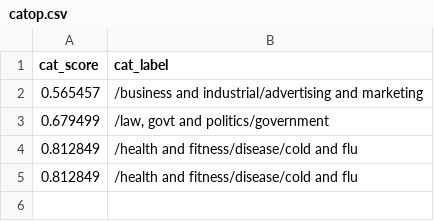
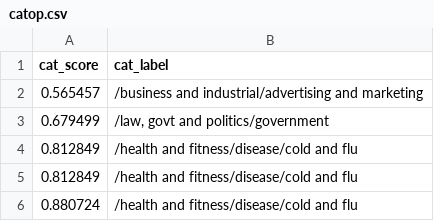
Before and after one commit to Zephyrs3/Sentiment_analysis, a CSV file: catop.csv, drawn as a sheet; the diff names each change by its address in the sheet, - before the commit and + after, or states it on an @@ line.

Commit message:
Updated

```diff
--- a/catop.csv
+++ b/catop.csv
+row 6: 0.880724 | /health and fitness/disease/cold and flu
```
